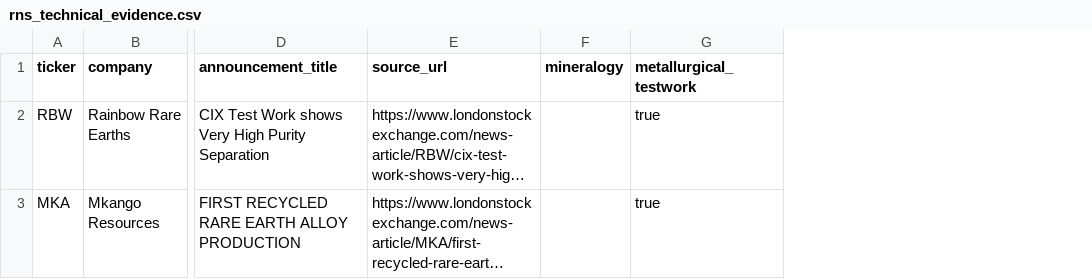
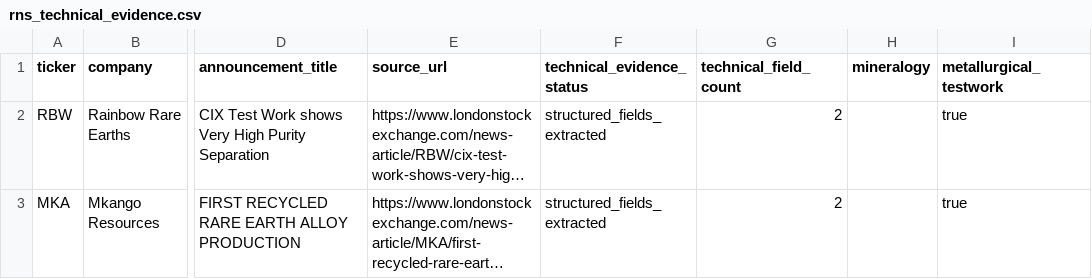
Before and after one commit to luca-a26/stocks_dashboard, a CSV file: config/rns_technical_evidence.csv, drawn as a sheet; only a part is shown, gaps mark what is left out; long unchanged cells end in …; the diff names each change by its address in the sheet, - before the commit and + after, or states it on an @@ line.

Commit message:
feat(data): broaden RNS technical evidence coverage

```diff
--- a/config/rns_technical_evidence.csv
+++ b/config/rns_technical_evidence.csv
+column F (technical_evidence_status), rows 2-3: structured_fields_extracted | structured_fields_extracted
+column G (technical_field_count), rows 2-3: 2 | 2
```
Also changed, not shown: 13 other files.
